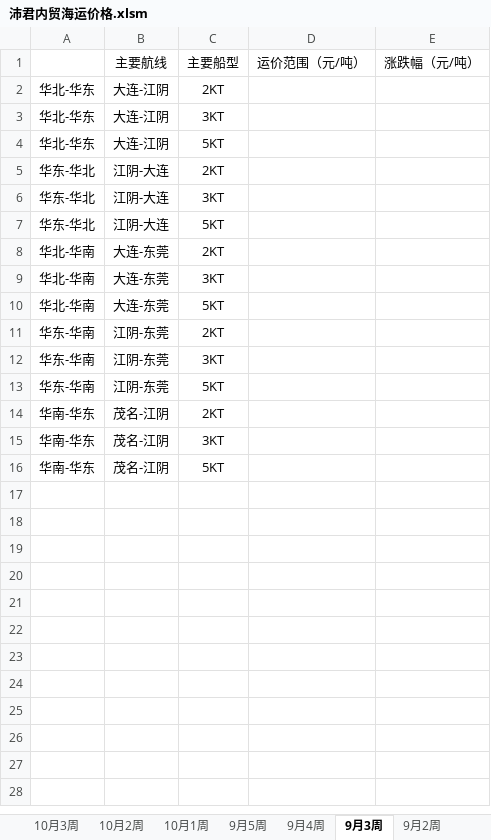
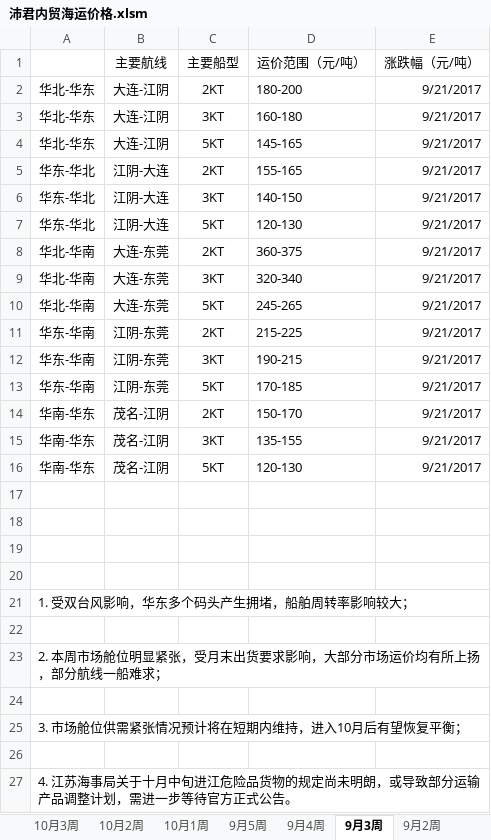
Before and after one commit to qwac-123/merchantMarket, an Excel workbook: 沛君内贸海运价格.xlsm, sheet 9月3周, drawn as a sheet; values as stored, in another font and other column widths than the file's, no borders; the diff names each change by its address in the sheet, - before the commit and + after, or states it on an @@ line.

```diff
--- a/沛君内贸海运价格.xlsm (sheet 9月3周)
+++ b/沛君内贸海运价格.xlsm (sheet 9月3周)
-D2 (运价范围（元/吨）): (empty)
+D2 (运价范围（元/吨）): 180-200
-E2:E16 (涨跌幅（元/吨）): (empty)
+E2:E16 (涨跌幅（元/吨）): 9/21/2017
-D3 (运价范围（元/吨）): (empty)
+D3 (运价范围（元/吨）): 160-180
-D4 (运价范围（元/吨）): (empty)
+D4 (运价范围（元/吨）): 145-165
-D5 (运价范围（元/吨）): (empty)
+D5 (运价范围（元/吨）): 155-165
-D6 (运价范围（元/吨）): (empty)
+D6 (运价范围（元/吨）): 140-150
-D7 (运价范围（元/吨）): (empty)
+D7 (运价范围（元/吨）): 120-130
-D8 (运价范围（元/吨）): (empty)
+D8 (运价范围（元/吨）): 360-375
-D9 (运价范围（元/吨）): (empty)
+D9 (运价范围（元/吨）): 320-340
-D10 (运价范围（元/吨）): (empty)
+D10 (运价范围（元/吨）): 245-265
-D11 (运价范围（元/吨）): (empty)
+D11 (运价范围（元/吨）): 215-225
-D12 (运价范围（元/吨）): (empty)
+D12 (运价范围（元/吨）): 190-215
-D13 (运价范围（元/吨）): (empty)
+D13 (运价范围（元/吨）): 170-185
-D14 (运价范围（元/吨）): (empty)
+D14 (运价范围（元/吨）): 150-170
-D15 (运价范围（元/吨）): (empty)
+D15 (运价范围（元/吨）): 135-155
-D16 (运价范围（元/吨）): (empty)
+D16 (运价范围（元/吨）): 120-130
+row 17: (empty)
+row 18: (empty)
+row 19: (empty)
+row 20: (empty)
+row 21: 1. 受双台风影响，华东多个码头产生拥堵，船舶周转率影响较大；
+row 22: (empty)
+row 23: 2. 本周市场舱位明显紧张，受月末出货要求影响，大部分市场运价均有所上扬，部分航线一船难求；
+row 24: (empty)
+row 25: 3. 市场舱位供需紧张情况预计将在短期内维持，进入10月后有望恢复平衡；
+row 26: (empty)
+row 27: 4. 江苏海事局关于十月中旬进江危险品货物的规定尚未明朗，或导致部分运输产品调整计划，需进一步等待官方正式公告。
```
Also changed, not shown: sheet 10月2周, sheet 9月1周, sheet 10月3周, sheet 10月4周, sheet 12月2周, sheet 11月5周, 11 more sheets, other sheet tabs, 国内因环保关停并转的化工厂.xlsx, 6 other files.
